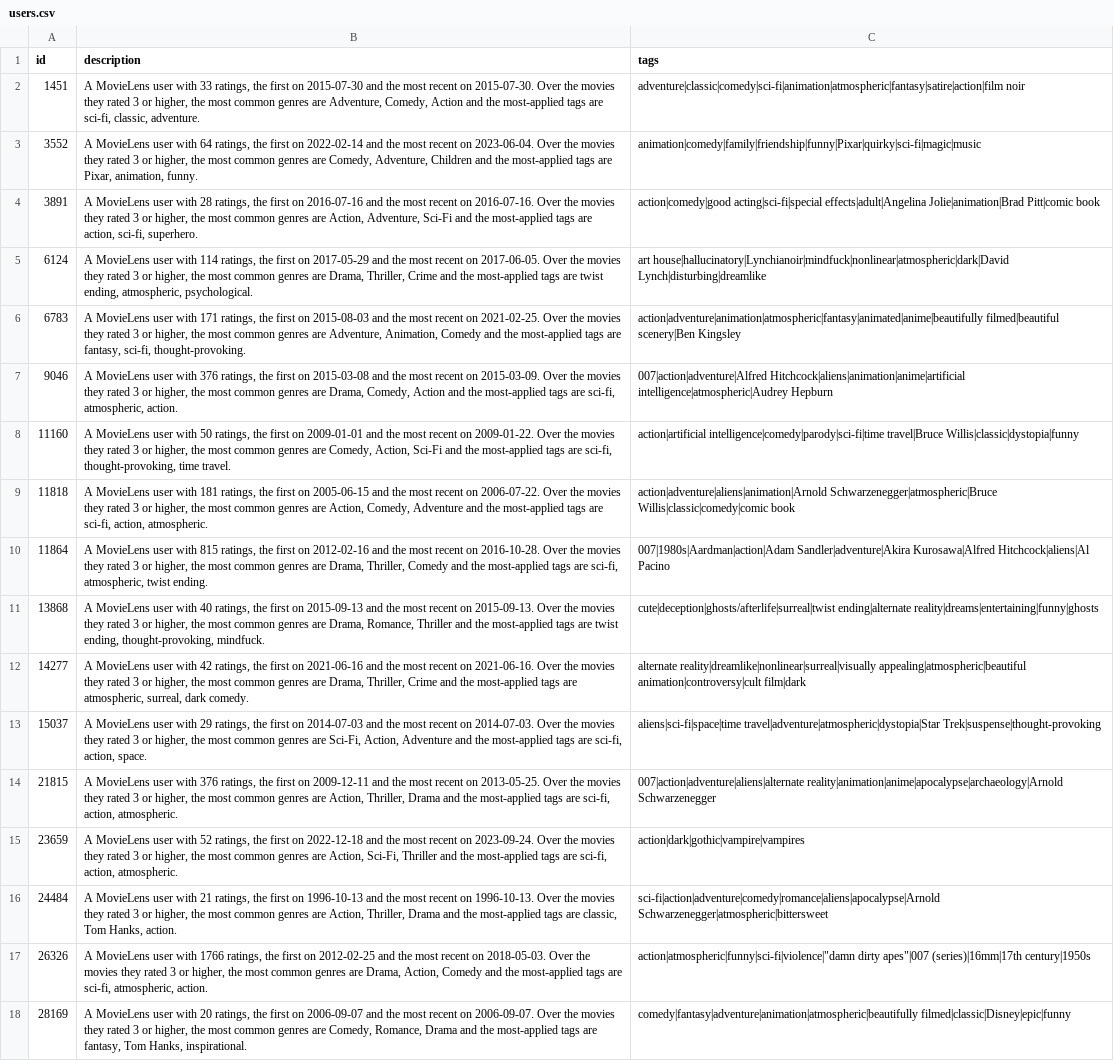
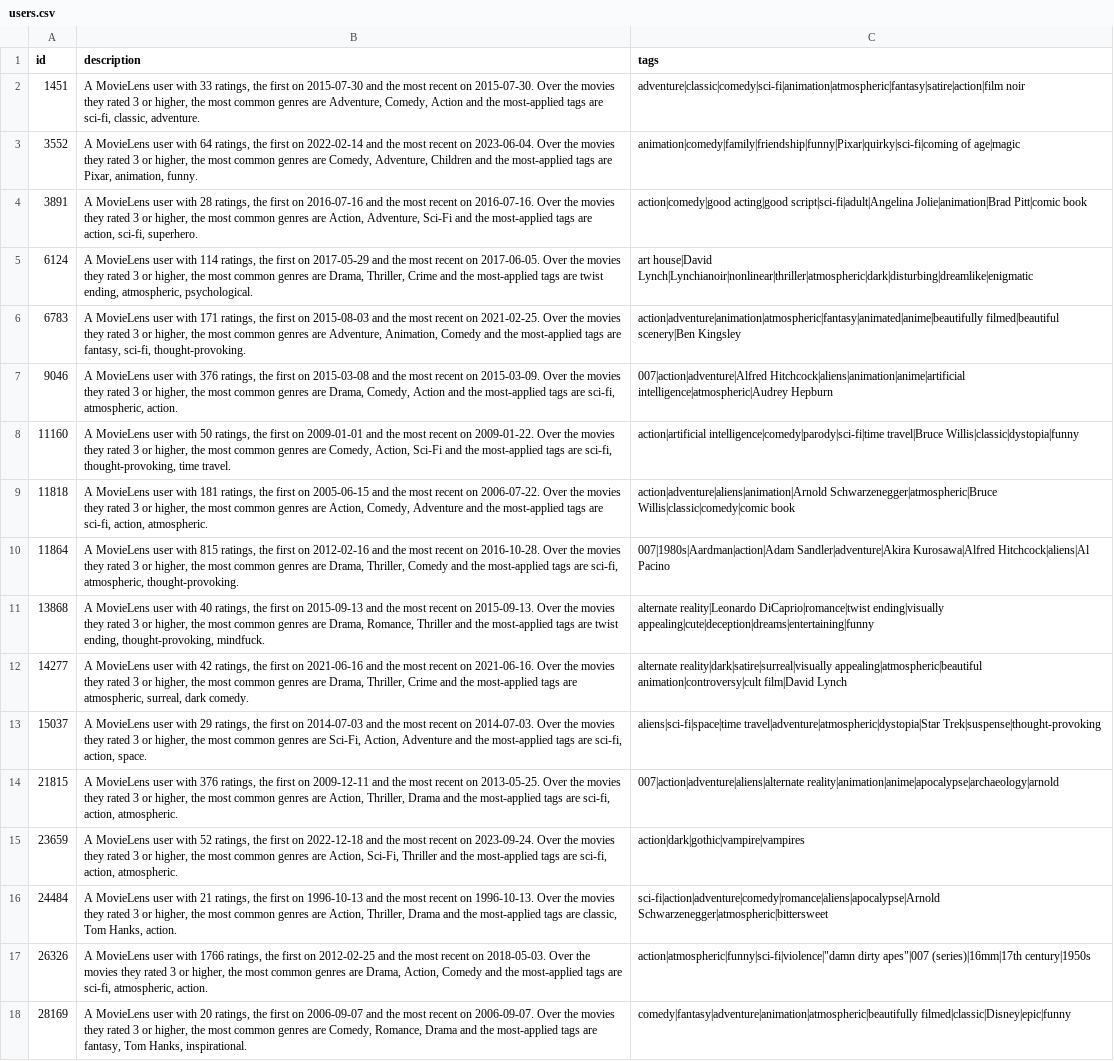
Before and after one commit to Nadizdom34/comp440-hw1, a CSV file: judge/users.csv, drawn as a sheet; only a part is shown; the diff covers the shown part only; the diff names each change by its address in the sheet, - before the commit and + after, or states it on an @@ line.

```diff
--- a/judge/users.csv
+++ b/judge/users.csv
-C3 (tags): animation|comedy|family|friendship|funny|Pixar|quirky|sci-fi|magic|music
+C3 (tags): animation|comedy|family|friendship|funny|Pixar|quirky|sci-fi|coming of age|magic
-C4 (tags): action|comedy|good acting|sci-fi|special effects|adult|Angelina Jolie|animation|Brad Pitt|comic…
+C4 (tags): action|comedy|good acting|good script|sci-fi|adult|Angelina Jolie|animation|Brad Pitt|comic…
-C5 (tags): art house|hallucinatory|Lynchianoir|mindfuck|nonlinear|atmospheric|dark|David Lynch|disturbing|dreamlike
+C5 (tags): art house|David Lynch|Lynchianoir|nonlinear|thriller|atmospheric|dark|disturbing|dreamlike|enigmatic
-B10 (description): …sci-fi, atmospheric, twist ending.
+B10 (description): …sci-fi, atmospheric, thought-provoking.
-C11 (tags): cute|deception|ghosts/afterlife|surreal|twist ending|alternate reality|dreams|entertaining|funny|ghosts
+C11 (tags): alternate reality|Leonardo DiCaprio|romance|twist ending|visually appealing|cute|deception|dreams|entertaining|funny
-C12 (tags): alternate reality|dreamlike|nonlinear|surreal|visually appealing|atmospheric|beautiful animation|controversy|cult film|dark
+C12 (tags): alternate reality|dark|satire|surreal|visually appealing|atmospheric|beautiful animation|controversy|cult film|David Lynch
-C14 (tags): 007|action|adventure|aliens|alternate reality|animation|anime|apocalypse|archaeology|Arnold Schwarzenegger
+C14 (tags): 007|action|adventure|aliens|alternate reality|animation|anime|apocalypse|archaeology|arnold
```
Also changed, not shown: 47 edited cells elsewhere in this file, judge/ratings_users.csv, user_agreement.csv, 4 other files.
